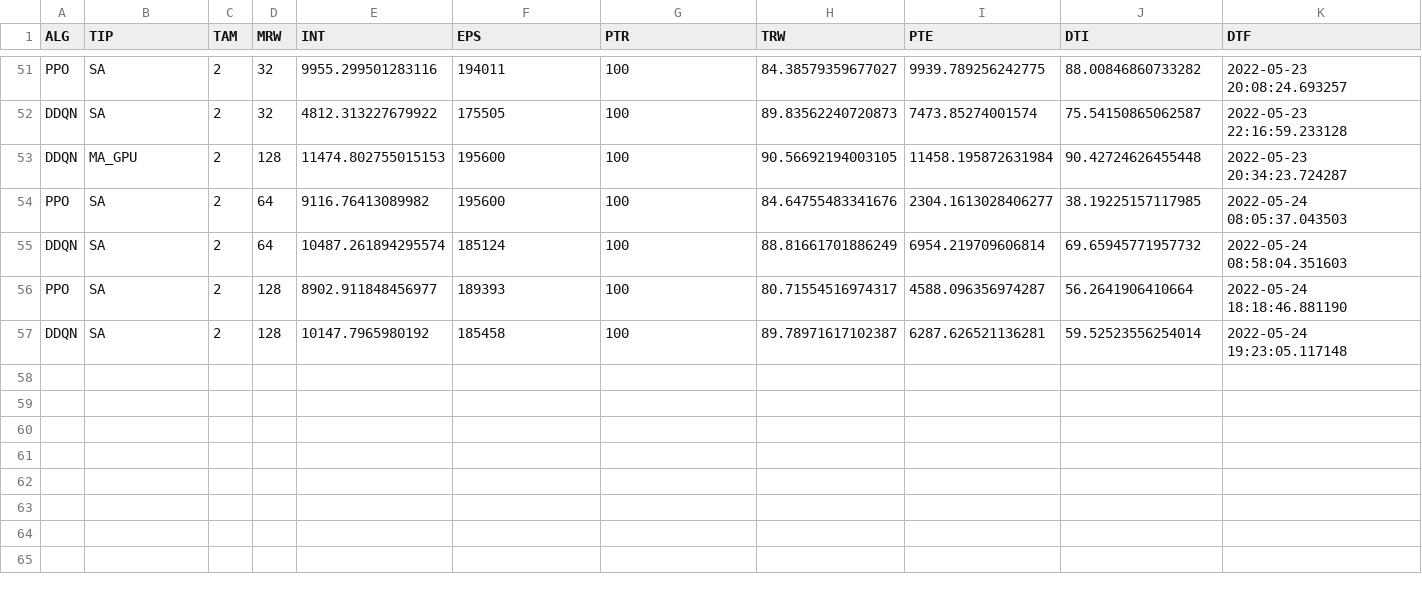
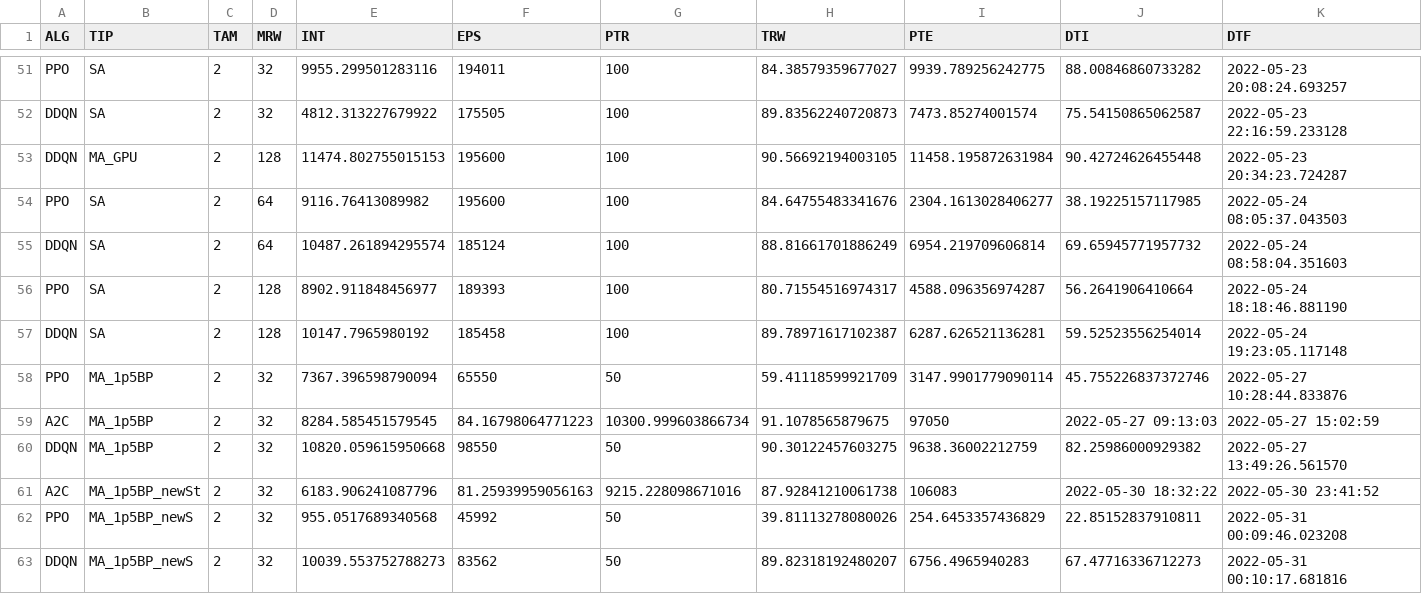
Before and after one commit to L3guilherme/DRL_Line, a CSV file: Tab_Res.csv, drawn as a sheet; only a part is shown, gaps mark what is left out; rows hold the shown columns only; the diff names each change by its address in the sheet, - before the commit and + after, or states it on an @@ line.

```diff
--- a/Tab_Res.csv
+++ b/Tab_Res.csv
+row 58: PPO | MA_1p5BP | 2 | 32 | 7367.396598790094 | 65550 | 50 | 59.41118599921709 | 3147.9901779090114 | 45.755226837372746 | 2022-05-27 10:28:44.833876
+row 59: A2C | MA_1p5BP | 2 | 32 | 8284.585451579545 | 84.16798064771223 | 10300.999603866734 | 91.1078565879675 | 97050 | 2022-05-27 09:13:03 | 2022-05-27 15:02:59
+row 60: DDQN | MA_1p5BP | 2 | 32 | 10820.059615950668 | 98550 | 50 | 90.30122457603275 | 9638.36002212759 | 82.25986000929382 | 2022-05-27 13:49:26.561570
+row 61: A2C | MA_1p5BP_newSt | 2 | 32 | 6183.906241087796 | 81.25939959056163 | 9215.228098671016 | 87.92841210061738 | 106083 | 2022-05-30 18:32:22 | 2022-05-30 23:41:52
+row 62: PPO | MA_1p5BP_newS | 2 | 32 | 955.0517689340568 | 45992 | 50 | 39.81113278080026 | 254.6453357436829 | 22.85152837910811 | 2022-05-31 00:09:46.023208
+row 63: DDQN | MA_1p5BP_newS | 2 | 32 | 10039.553752788273 | 83562 | 50 | 89.82318192480207 | 6756.4965940283 | 67.47716336712273 | 2022-05-31 00:10:17.681816
```
Also changed, not shown: 5 other files.
